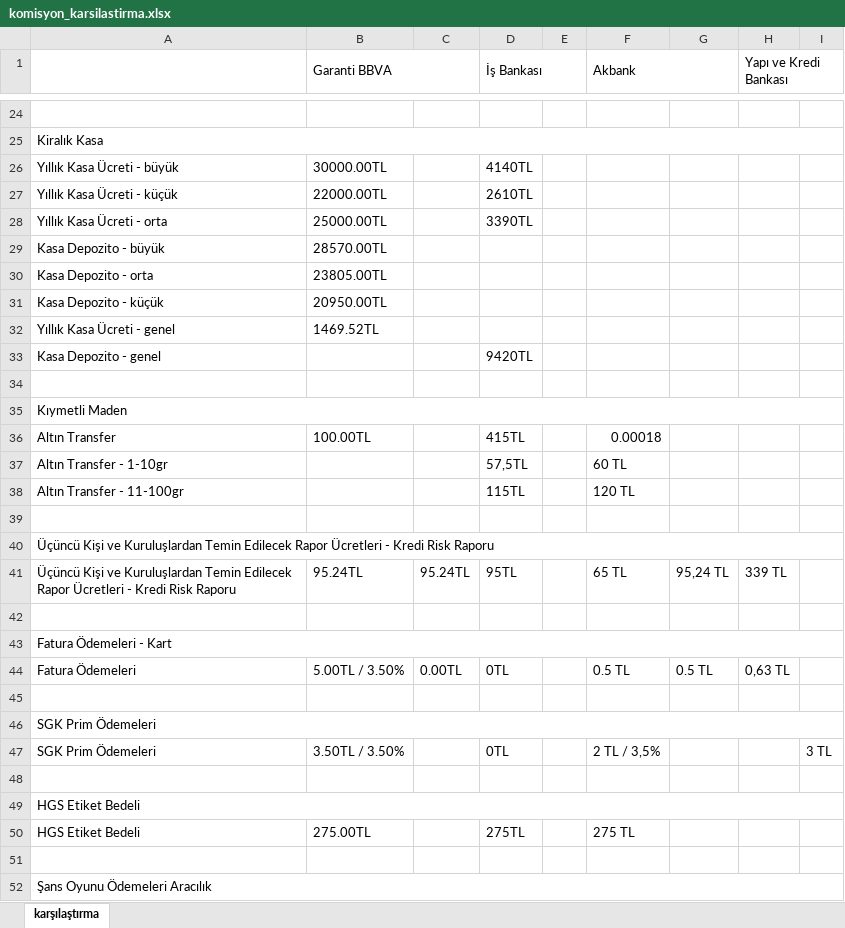
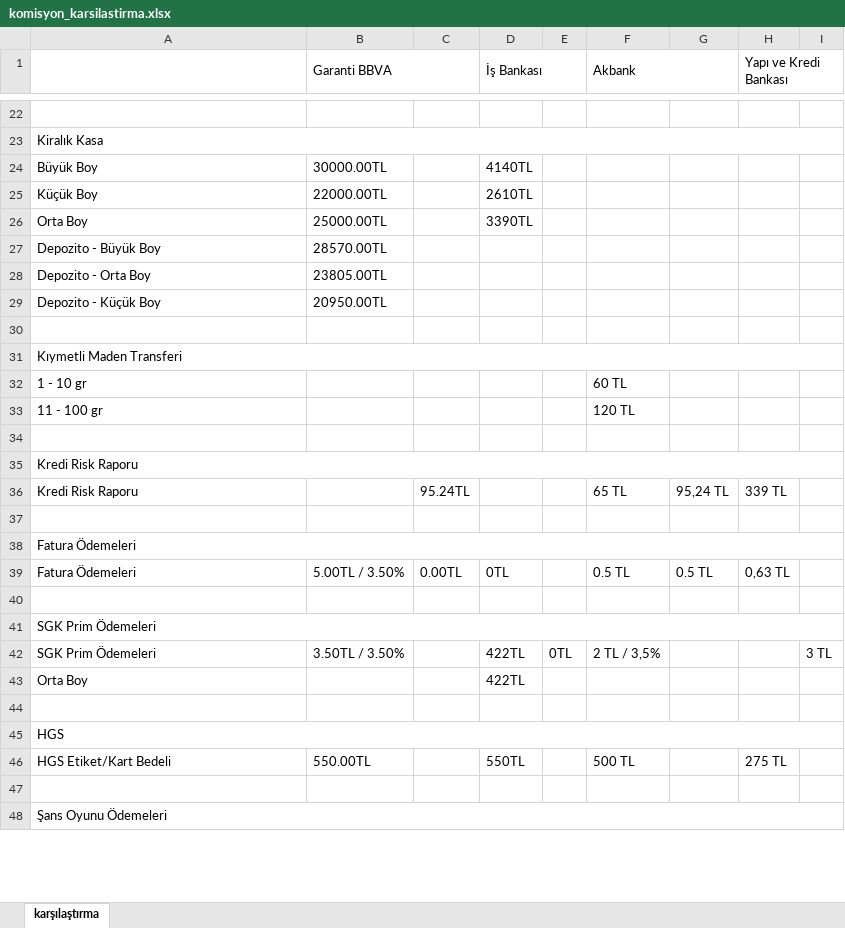
Before and after one commit to ozgeyamc/banka_komisyon_karsilastirma, an Excel workbook: komisyon_karsilastirma.xlsx, sheet karşılaştırma, drawn as a sheet; only a part is shown, gaps mark what is left out; values as stored, in another font and other column widths than the file's, no cell formats; removed rows and columns are numbered as before the commit, all else as after; the diff covers the shown part only; the diff names each change by its address in the sheet, - before the commit and + after, or states it on an @@ line.

```diff
--- a/komisyon_karsilastirma.xlsx (sheet karşılaştırma)
+++ b/komisyon_karsilastirma.xlsx (sheet karşılaştırma)
-A24: Yıllık Kasa Ücreti - büyük
+A24: Büyük Boy
-A25: Yıllık Kasa Ücreti - küçük
+A25: Küçük Boy
-A26: Yıllık Kasa Ücreti - orta
+A26: Orta Boy
-A27: Kasa Depozito - büyük
+A27: Depozito - Büyük Boy
-A28: Kasa Depozito - orta
+A28: Depozito - Orta Boy
-A29: Kasa Depozito - küçük
+A29: Depozito - Küçük Boy
-row 32: Yıllık Kasa Ücreti - genel | 1469.52TL
-row 33: Kasa Depozito - genel |  |  | 9420TL
-A31: Kıymetli Maden
+A31: Kıymetli Maden Transferi
-row 36: Altın Transfer | 100.00TL |  | 415TL |  | 0.00018
-row 37: Altın Transfer - 1-10gr |  |  | 57,5TL |  | 60 TL
-row 38: Altın Transfer - 11-100gr |  |  | 115TL |  | 120 TL
+row 32: 1 - 10 gr |  |  |  |  | 60 TL
+row 33: 11 - 100 gr |  |  |  |  | 120 TL
-A35:A36: Üçüncü Kişi ve Kuruluşlardan Temin Edilecek Rapor Ücretleri - Kredi Risk…
+A35:A36: Kredi Risk…
-B36 (Garanti BBVA): 95.24TL
+B36 (Garanti BBVA): (empty)
-D36 (İş Bankası): 95TL
+D36 (İş Bankası): (empty)
-A38: Fatura Ödemeleri - Kart
+A38: Fatura Ödemeleri
-D42 (İş Bankası): 0TL
+D42 (İş Bankası): 422TL
-E42: (empty)
+E42: 0TL
+row 43: Orta Boy |  |  | 422TL
-A45: HGS Etiket Bedeli
+A45: HGS
-row 50: HGS Etiket Bedeli | 275.00TL |  | 275TL |  | 275 TL
+row 46: HGS Etiket/Kart Bedeli | 550.00TL |  | 550TL |  | 500 TL |  | 275 TL
-A48: Şans Oyunu Ödemeleri Aracılık
+A48: Şans Oyunu Ödemeleri
```
Also changed, not shown: 25 added rows, 32 removed rows, 40 edited cells and merged cells elsewhere in this sheet, cell formats.
